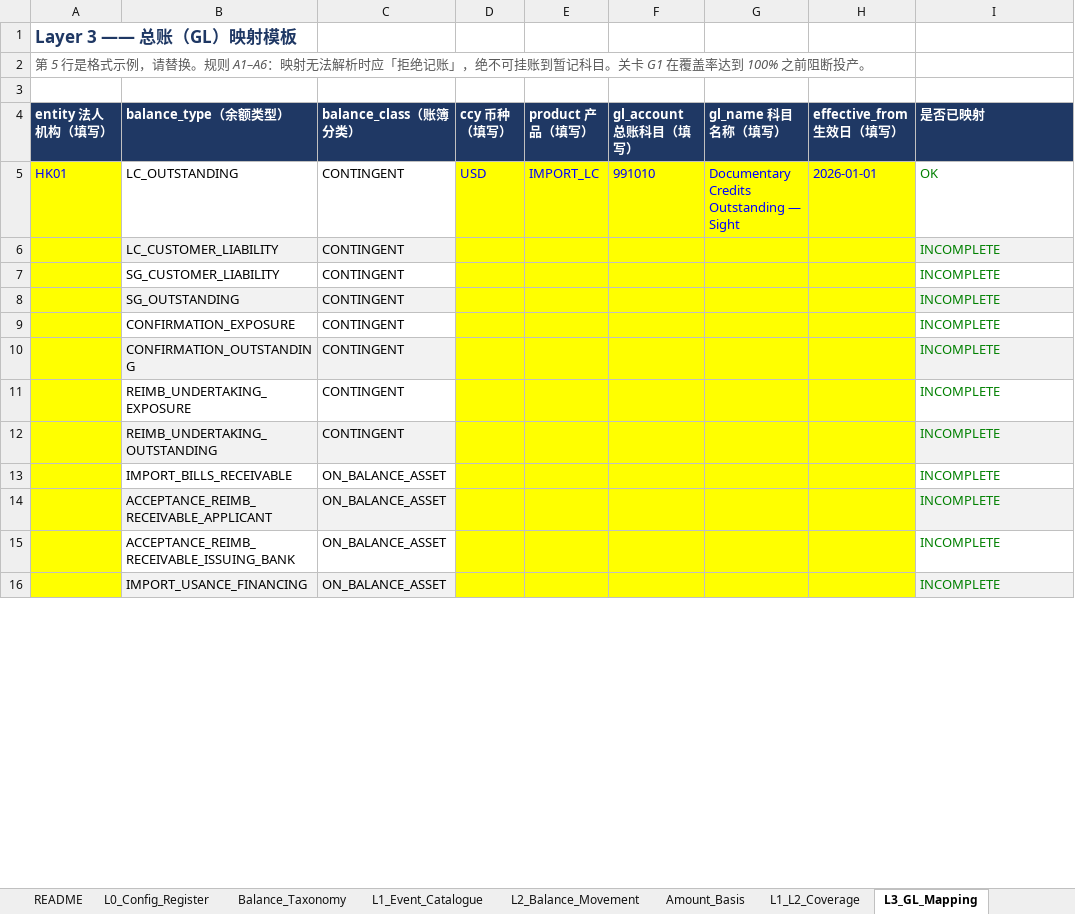
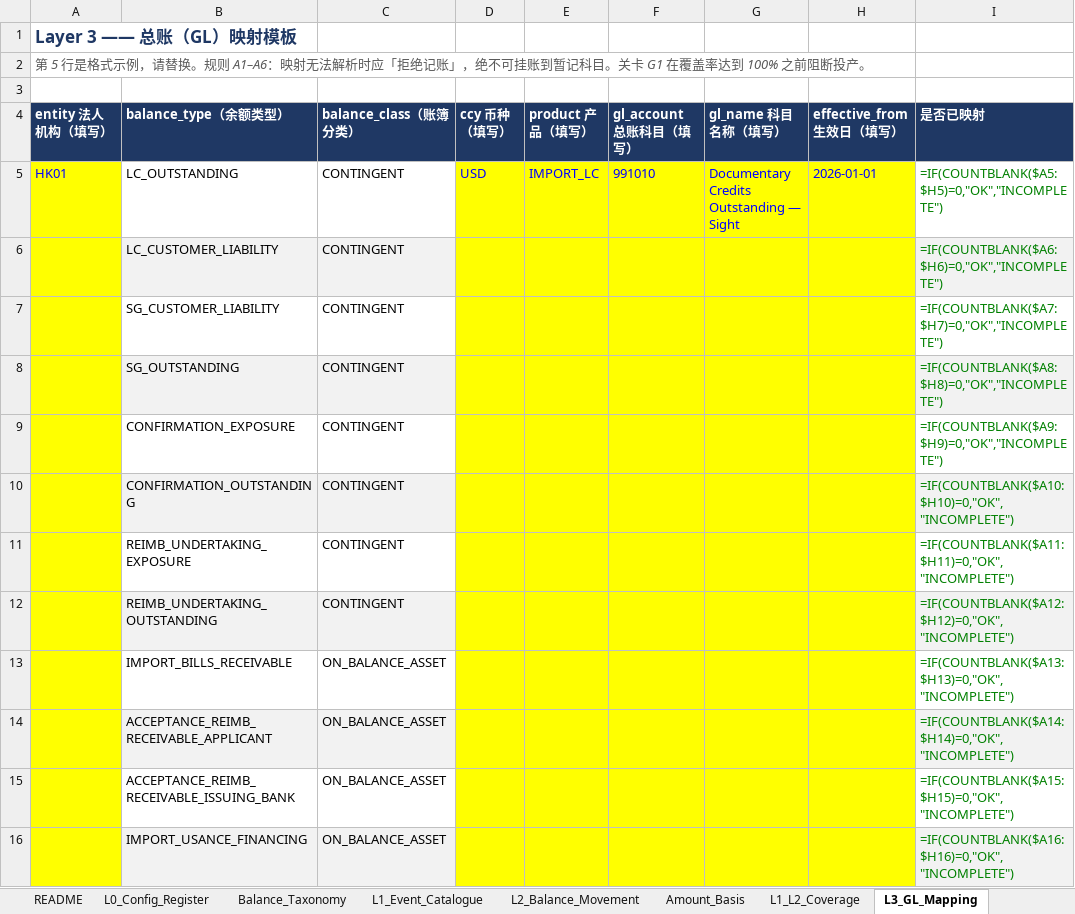
Before and after one commit to christseng89/AngularDemoWcViaApis, an Excel workbook: lc-balance/analysis/TF_Balance_Component_Mapping-zh.xlsx, sheet L3_GL_Mapping, drawn as a sheet; only a part is shown; values as stored, in another font and other column widths than the file's, no borders; formulas without a stored value are shown as written; charts and pictures not drawn; the diff covers the shown part only; the diff names each change by its address in the sheet, - before the commit and + after, or states it on an @@ line.

```diff
--- a/lc-balance/analysis/TF_Balance_Component_Mapping-zh.xlsx (sheet L3_GL_Mapping)
+++ b/lc-balance/analysis/TF_Balance_Component_Mapping-zh.xlsx (sheet L3_GL_Mapping)
-I5 (是否已映射): OK
+I5 (是否已映射): =IF(COUNTBLANK($A5:$H5)=0,"OK","INCOMPLETE")
-I6 (是否已映射): INCOMPLETE
+I6 (是否已映射): =IF(COUNTBLANK($A6:$H6)=0,"OK","INCOMPLETE")
-I7 (是否已映射): INCOMPLETE
+I7 (是否已映射): =IF(COUNTBLANK($A7:$H7)=0,"OK","INCOMPLETE")
-I8 (是否已映射): INCOMPLETE
+I8 (是否已映射): =IF(COUNTBLANK($A8:$H8)=0,"OK","INCOMPLETE")
-I9 (是否已映射): INCOMPLETE
+I9 (是否已映射): =IF(COUNTBLANK($A9:$H9)=0,"OK","INCOMPLETE")
-I10 (是否已映射): INCOMPLETE
+I10 (是否已映射): =IF(COUNTBLANK($A10:$H10)=0,"OK","INCOMPLETE")
-I11 (是否已映射): INCOMPLETE
+I11 (是否已映射): =IF(COUNTBLANK($A11:$H11)=0,"OK","INCOMPLETE")
-I12 (是否已映射): INCOMPLETE
+I12 (是否已映射): =IF(COUNTBLANK($A12:$H12)=0,"OK","INCOMPLETE")
-I13 (是否已映射): INCOMPLETE
+I13 (是否已映射): =IF(COUNTBLANK($A13:$H13)=0,"OK","INCOMPLETE")
-I14 (是否已映射): INCOMPLETE
+I14 (是否已映射): =IF(COUNTBLANK($A14:$H14)=0,"OK","INCOMPLETE")
-I15 (是否已映射): INCOMPLETE
+I15 (是否已映射): =IF(COUNTBLANK($A15:$H15)=0,"OK","INCOMPLETE")
-I16 (是否已映射): INCOMPLETE
+I16 (是否已映射): =IF(COUNTBLANK($A16:$H16)=0,"OK","INCOMPLETE")
```
Also changed, not shown: 39 edited cells elsewhere in this sheet, sheet L2_Balance_Movement, sheet L1_Event_Catalogue, sheet README, sheet L1_L2_Coverage, sheet GL_Coverage, charts or pictures, lc-balance/analysis/TF_Balance_Component_Mapping-en.xlsx.
